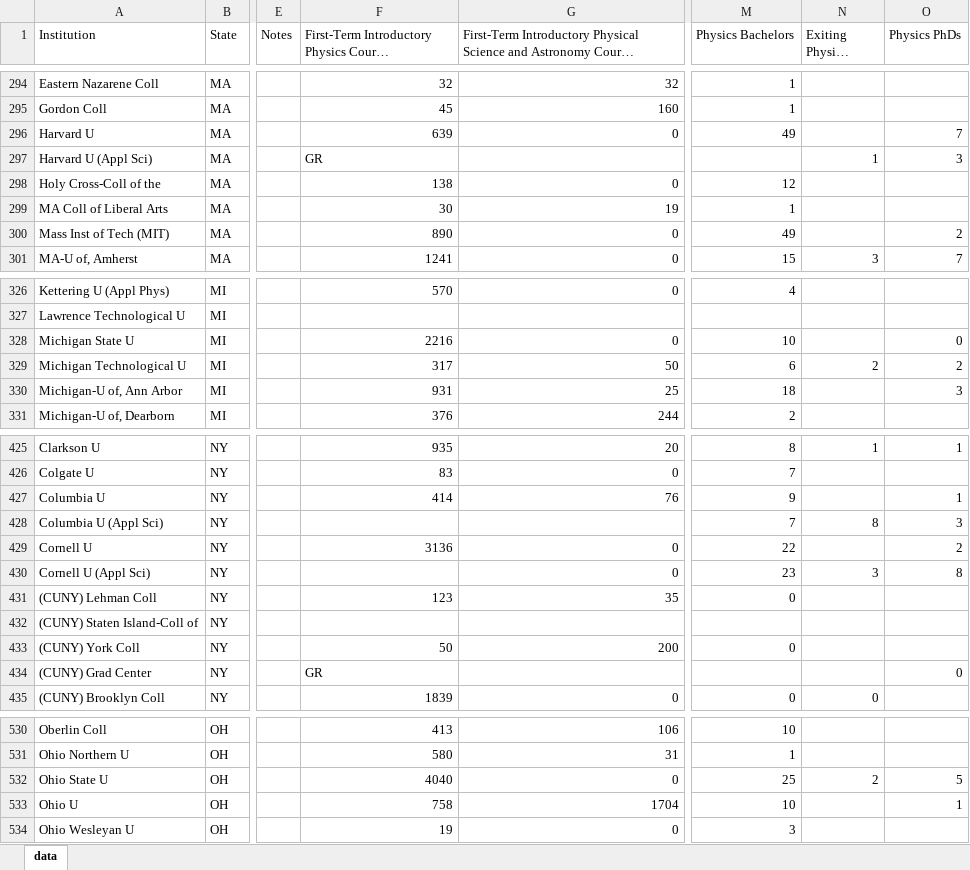
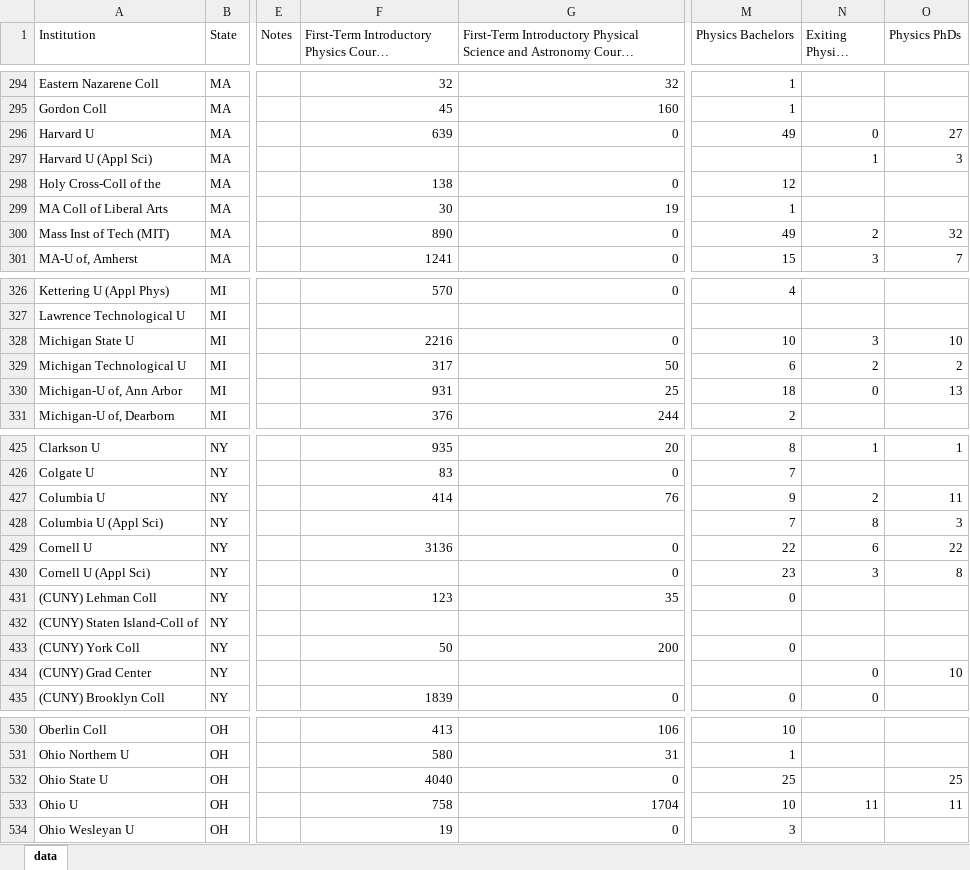
Before and after one commit to AnachronicNomad/gradphys, an Excel workbook: data/xlsx_edit/physrost02.xlsx, sheet data, drawn as a sheet; only a part is shown, gaps mark what is left out; long unchanged cells end in …; values as stored, in another font and other column widths than the file's, no cell formats; the diff covers the shown part only; the diff names each change by its address in the sheet, - before the commit and + after, or states it on an @@ line.

```diff
--- a/data/xlsx_edit/physrost02.xlsx (sheet data)
+++ b/data/xlsx_edit/physrost02.xlsx (sheet data)
-N296 (Exiting Physics Masters): (empty)
+N296 (Exiting Physics Masters): 0
-O296 (Physics PhDs): 7
+O296 (Physics PhDs): 27
-F297: GR
+F297: (empty)
-N300 (Exiting Physics Masters): (empty)
+N300 (Exiting Physics Masters): 2
-O300 (Physics PhDs): 2
+O300 (Physics PhDs): 32
-N328 (Exiting Physics Masters): (empty)
+N328 (Exiting Physics Masters): 3
-O328 (Physics PhDs): 0
+O328 (Physics PhDs): 10
-N330 (Exiting Physics Masters): (empty)
+N330 (Exiting Physics Masters): 0
-O330 (Physics PhDs): 3
+O330 (Physics PhDs): 13
-N427 (Exiting Physics Masters): (empty)
+N427 (Exiting Physics Masters): 2
-O427 (Physics PhDs): 1
+O427 (Physics PhDs): 11
-N429 (Exiting Physics Masters): (empty)
+N429 (Exiting Physics Masters): 6
-O429 (Physics PhDs): 2
+O429 (Physics PhDs): 22
-F434: GR
+F434: (empty)
-N434 (Exiting Physics Masters): (empty)
+N434 (Exiting Physics Masters): 0
-O434 (Physics PhDs): 0
+O434 (Physics PhDs): 10
-N532 (Exiting Physics Masters): 2
+N532 (Exiting Physics Masters): (empty)
-O532 (Physics PhDs): 5
+O532 (Physics PhDs): 25
-N533 (Exiting Physics Masters): (empty)
+N533 (Exiting Physics Masters): 11
-O533 (Physics PhDs): 1
+O533 (Physics PhDs): 11
```
Also changed, not shown: 65 edited cells elsewhere in this sheet, cell formats, 4 other files.
